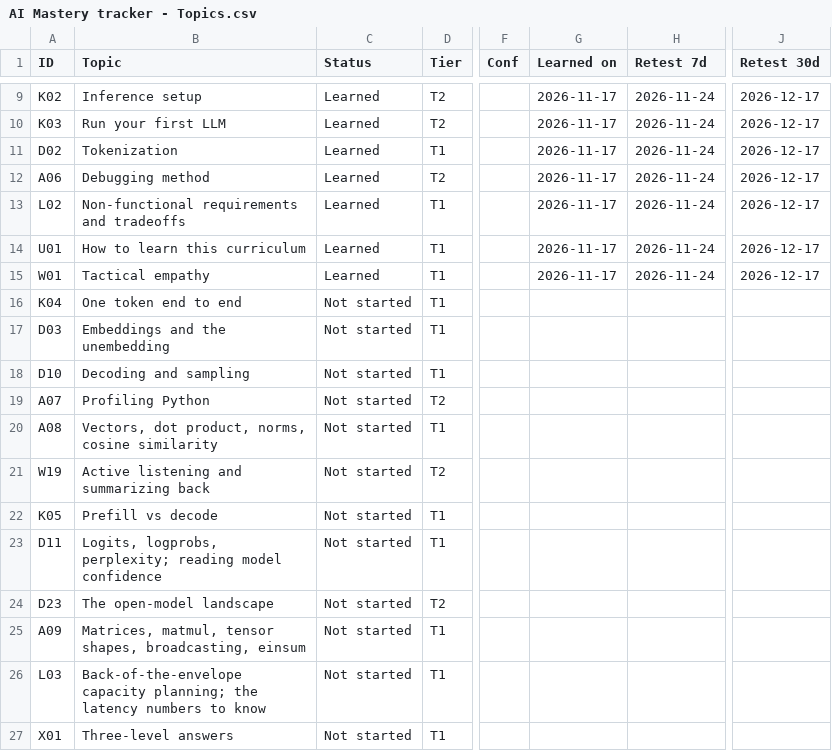
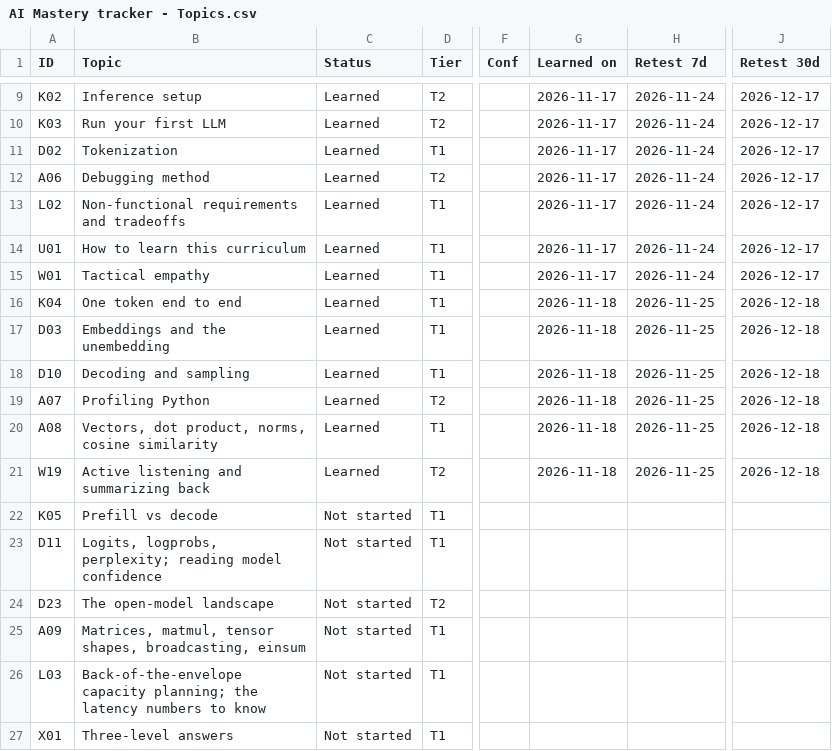
Before and after one commit to zacharias1219/AI-Fullstack-Systems-Engineer, a CSV file: .context/AI Mastery tracker - Topics.csv, drawn as a sheet; only a part is shown, gaps mark what is left out; the diff names each change by its address in the sheet, - before the commit and + after, or states it on an @@ line.

```diff
--- a/.context/AI Mastery tracker - Topics.csv
+++ b/.context/AI Mastery tracker - Topics.csv
-C16:C21 (Status): Not started
+C16:C21 (Status): Learned
-G16:G21 (Learned on): (empty)
+G16:G21 (Learned on): 2026-11-18
-H16:H21 (Retest 7d): (empty)
+H16:H21 (Retest 7d): 2026-11-25
-J16:J21 (Retest 30d): (empty)
+J16:J21 (Retest 30d): 2026-12-18
```
Also changed, not shown: 11 other files.
